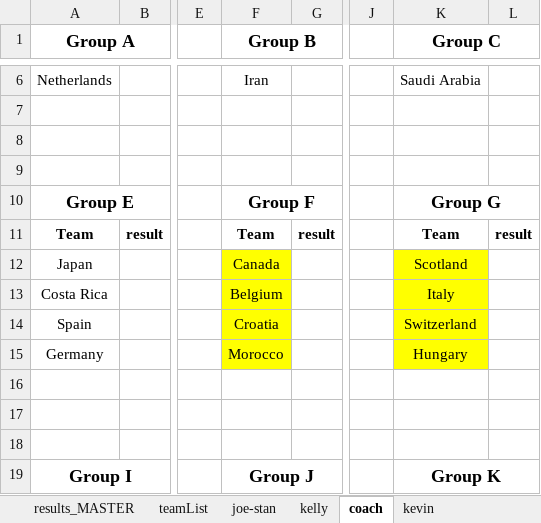
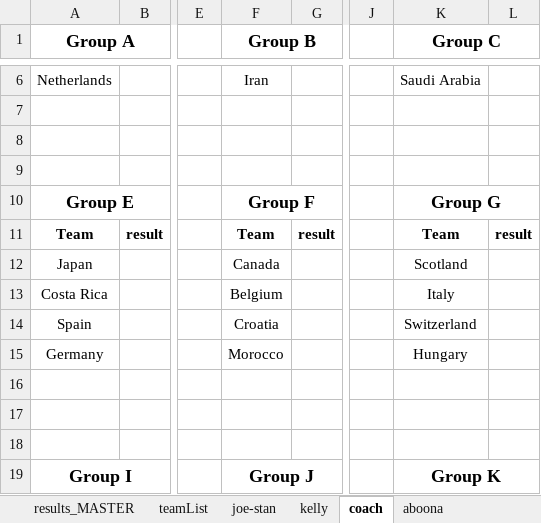
Before and after one commit to jpcollins19/world-cup-friends, an Excel workbook: public/excel_docs/masterDoc.xlsx, sheet coach, drawn as a sheet; only a part is shown, gaps mark what is left out; values as stored, in another font and other column widths than the file's, no borders; conditional formats not drawn; the diff names each change by its address in the sheet, - before the commit and + after, or states it on an @@ line.

Commit message:
groupDetails work about 70% complete for css

```diff
--- a/public/excel_docs/masterDoc.xlsx (sheet coach)
+++ b/public/excel_docs/masterDoc.xlsx (sheet coach)
-sheet tab: kevin
+sheet tab: aboona
-F12:F15 fill: #FFFF00
+F12:F15 fill: none
-K12:K15 fill: #FFFF00
+K12:K15 fill: none
```
Also changed, not shown: 18 other files.
